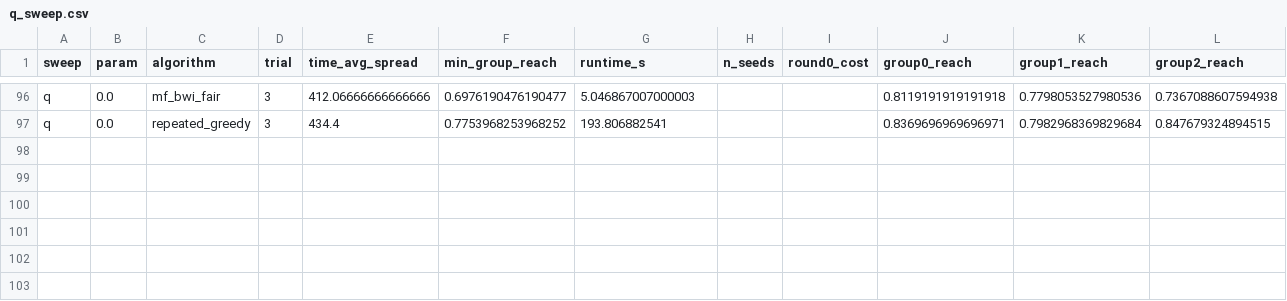
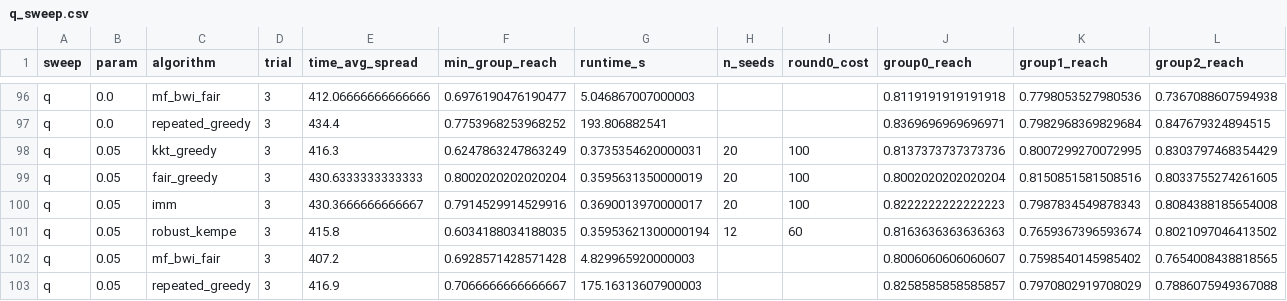
Before and after one commit to vinhqdang/influence_maximization, a CSV file: experiments/results_multigraph/real_facebook_3437_fullbudget/q_sweep.csv, drawn as a sheet; only a part is shown, gaps mark what is left out; rows hold the shown columns only; the diff names each change by its address in the sheet, - before the commit and + after, or states it on an @@ line.

```diff
--- a/experiments/results_multigraph/real_facebook_3437_fullbudget/q_sweep.csv
+++ b/experiments/results_multigraph/real_facebook_3437_fullbudget/q_sweep.csv
+row 98: q | 0.05 | kkt_greedy | 3 | 416.3 | 0.6247863247863249 | 0.3735354620000031 | 20 | 100 | 0.8137373737373736 | 0.8007299270072995 | 0.8303797468354429
+row 99: q | 0.05 | fair_greedy | 3 | 430.6333333333333 | 0.8002020202020204 | 0.3595631350000019 | 20 | 100 | 0.8002020202020204 | 0.8150851581508516 | 0.8033755274261605
+row 100: q | 0.05 | imm | 3 | 430.3666666666667 | 0.7914529914529916 | 0.3690013970000017 | 20 | 100 | 0.8222222222222223 | 0.7987834549878343 | 0.8084388185654008
+row 101: q | 0.05 | robust_kempe | 3 | 415.8 | 0.6034188034188035 | 0.35953621300000194 | 12 | 60 | 0.8163636363636363 | 0.7659367396593674 | 0.8021097046413502
+row 102: q | 0.05 | mf_bwi_fair | 3 | 407.2 | 0.6928571428571428 | 4.829965920000003 |  |  | 0.8006060606060607 | 0.7598540145985402 | 0.7654008438818565
+row 103: q | 0.05 | repeated_greedy | 3 | 416.9 | 0.7066666666666667 | 175.16313607900003 |  |  | 0.8258585858585857 | 0.7970802919708029 | 0.7886075949367088
```
Also changed, not shown: 1 other file.
